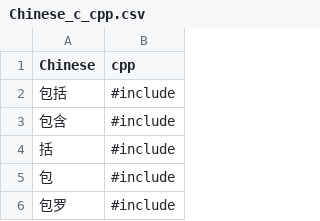
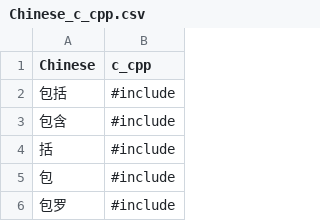
Before and after one commit to yoshinodev/langplusplus, a CSV file: translations/Chinese_c_cpp.csv, drawn as a sheet; only a part is shown.

Commit message:
Update Chinese_c_cpp.csv

```diff
--- a/translations/Chinese_c_cpp.csv
+++ b/translations/Chinese_c_cpp.csv
@@ -1,2 +1,2 @@
-Chinese,cpp
+Chinese,c_cpp
 包括,#include
```
